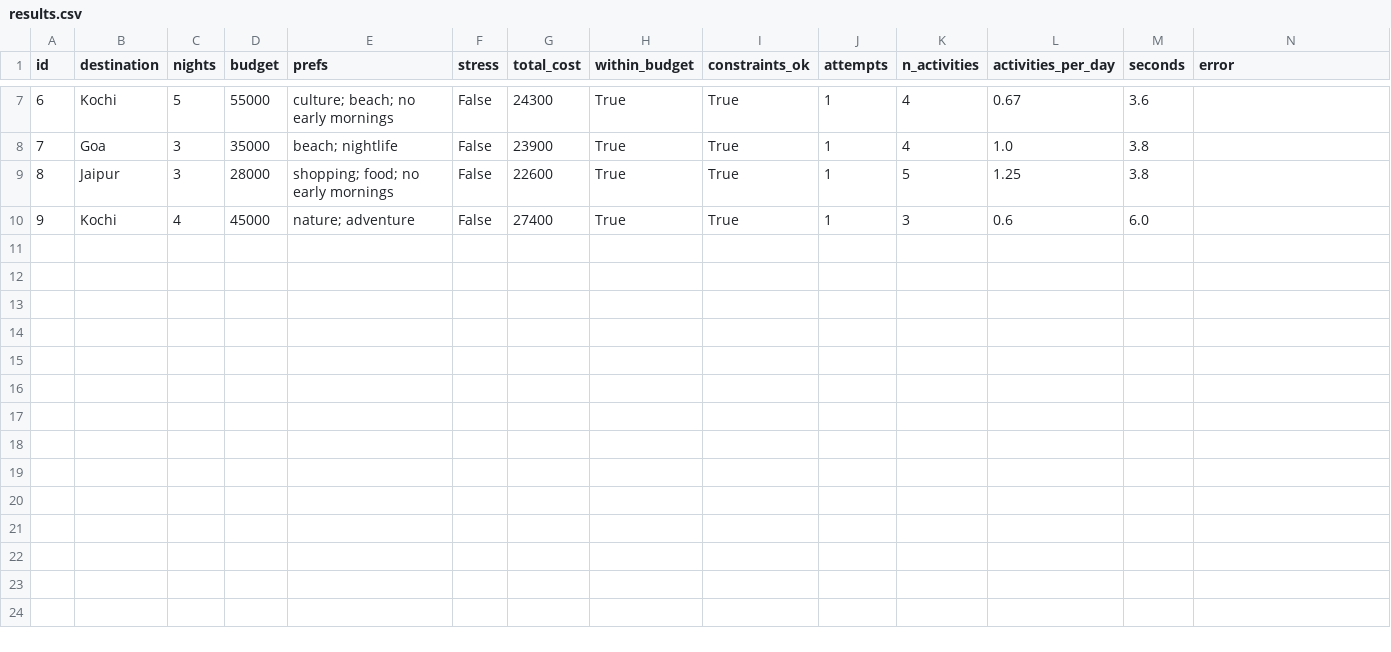
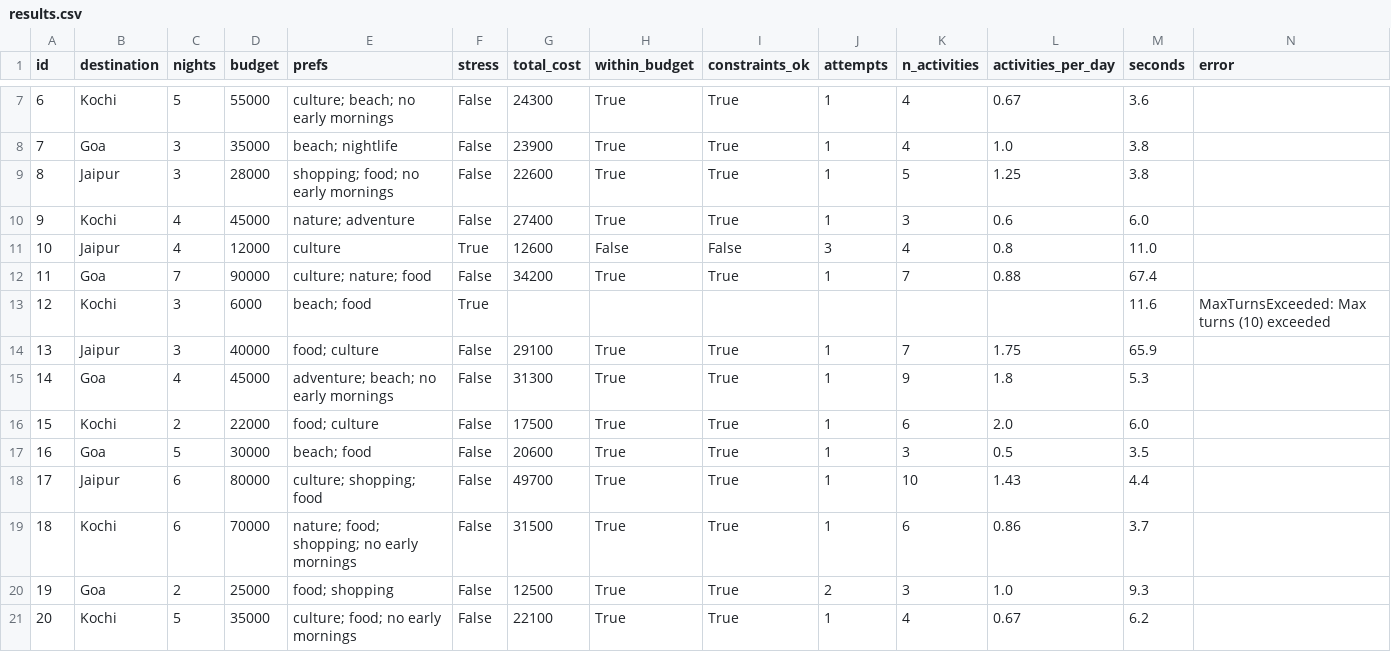
Before and after one commit to Harshi86/travel-planner, a CSV file: evals/results.csv, drawn as a sheet; only a part is shown, gaps mark what is left out; the diff names each change by its address in the sheet, - before the commit and + after, or states it on an @@ line.

```diff
--- a/evals/results.csv
+++ b/evals/results.csv
+row 11: 10 | Jaipur | 4 | 12000 | culture | True | 12600 | False | False | 3 | 4 | 0.8 | 11.0
+row 12: 11 | Goa | 7 | 90000 | culture; nature; food | False | 34200 | True | True | 1 | 7 | 0.88 | 67.4
+row 13: 12 | Kochi | 3 | 6000 | beach; food | True |  |  |  |  |  |  | 11.6 | MaxTurnsExceeded: Max turns (10) exceeded
+row 14: 13 | Jaipur | 3 | 40000 | food; culture | False | 29100 | True | True | 1 | 7 | 1.75 | 65.9
+row 15: 14 | Goa | 4 | 45000 | adventure; beach; no early mornings | False | 31300 | True | True | 1 | 9 | 1.8 | 5.3
+row 16: 15 | Kochi | 2 | 22000 | food; culture | False | 17500 | True | True | 1 | 6 | 2.0 | 6.0
+row 17: 16 | Goa | 5 | 30000 | beach; food | False | 20600 | True | True | 1 | 3 | 0.5 | 3.5
+row 18: 17 | Jaipur | 6 | 80000 | culture; shopping; food | False | 49700 | True | True | 1 | 10 | 1.43 | 4.4
+row 19: 18 | Kochi | 6 | 70000 | nature; food; shopping; no early mornings | False | 31500 | True | True | 1 | 6 | 0.86 | 3.7
+row 20: 19 | Goa | 2 | 25000 | food; shopping | False | 12500 | True | True | 2 | 3 | 1.0 | 9.3
+row 21: 20 | Kochi | 5 | 35000 | culture; food; no early mornings | False | 22100 | True | True | 1 | 4 | 0.67 | 6.2
```
Also changed, not shown: 1 other file.
